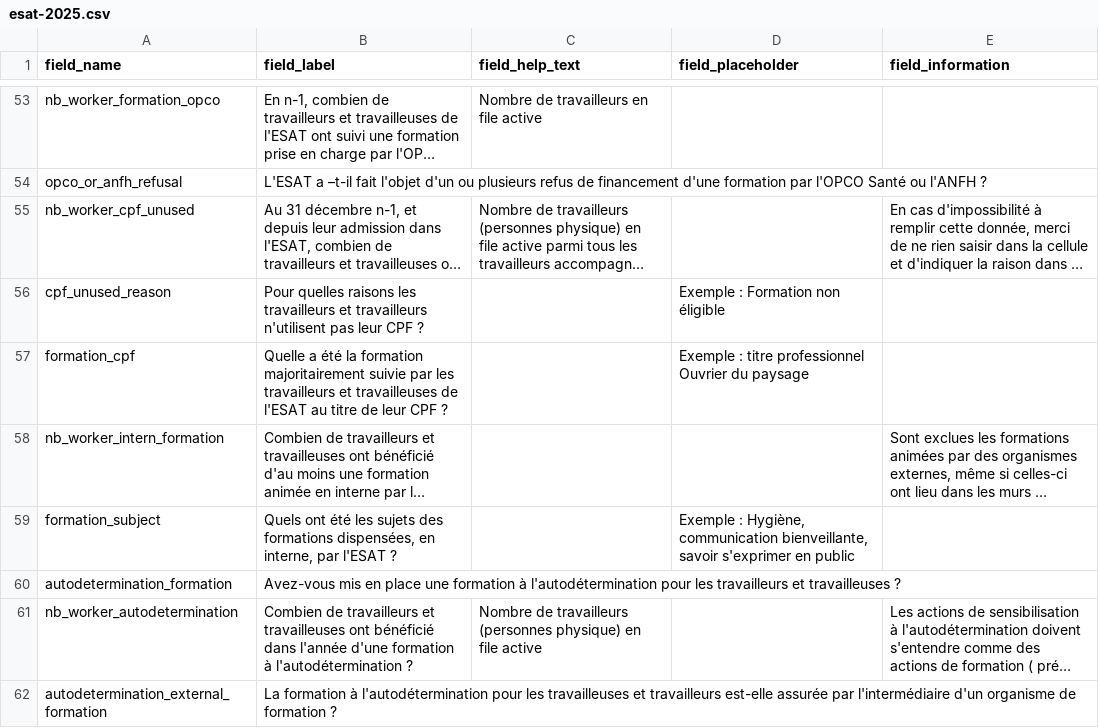
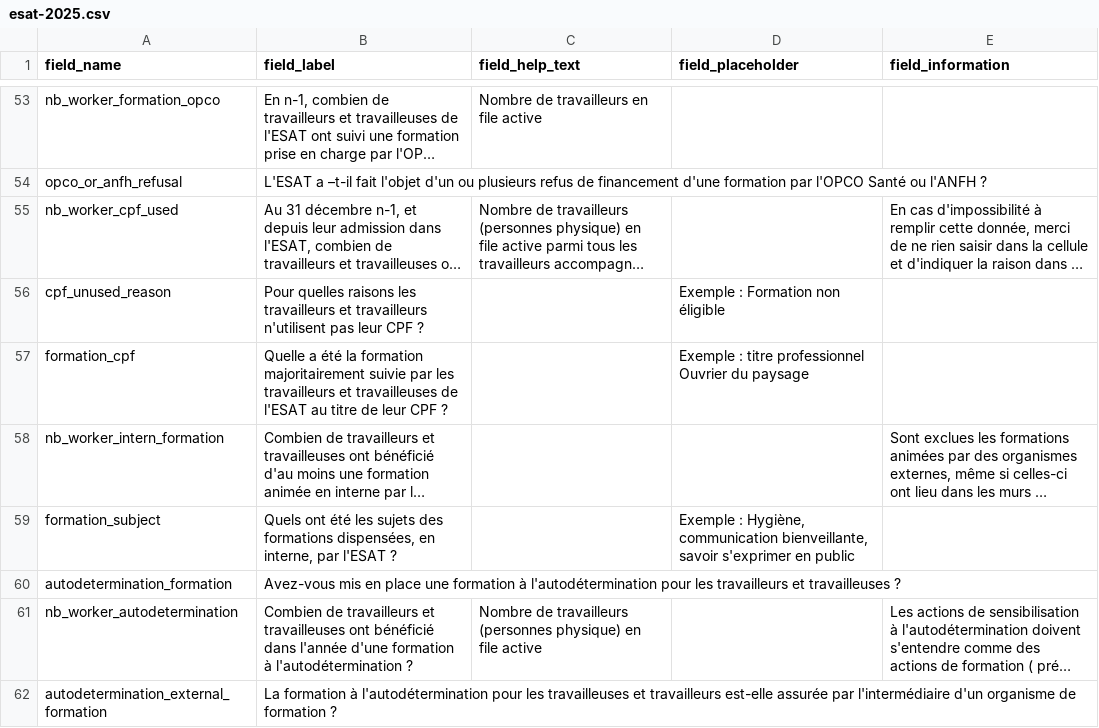
Before and after one commit to gip-inclusion/pilotage, a CSV file: pilotage/surveys/specs/esat-2025.csv, drawn as a sheet; only a part is shown, gaps mark what is left out; long unchanged cells end in …; the diff names each change by its address in the sheet, - before the commit and + after, or states it on an @@ line.

Commit message:
surveys: Rename `nb_worker_cpf_unused` to match the question

```diff
--- a/pilotage/surveys/specs/esat-2025.csv
+++ b/pilotage/surveys/specs/esat-2025.csv
-A55 (field_name): nb_worker_cpf_unused
+A55 (field_name): nb_worker_cpf_used
```
Also changed, not shown: 3 other files.
